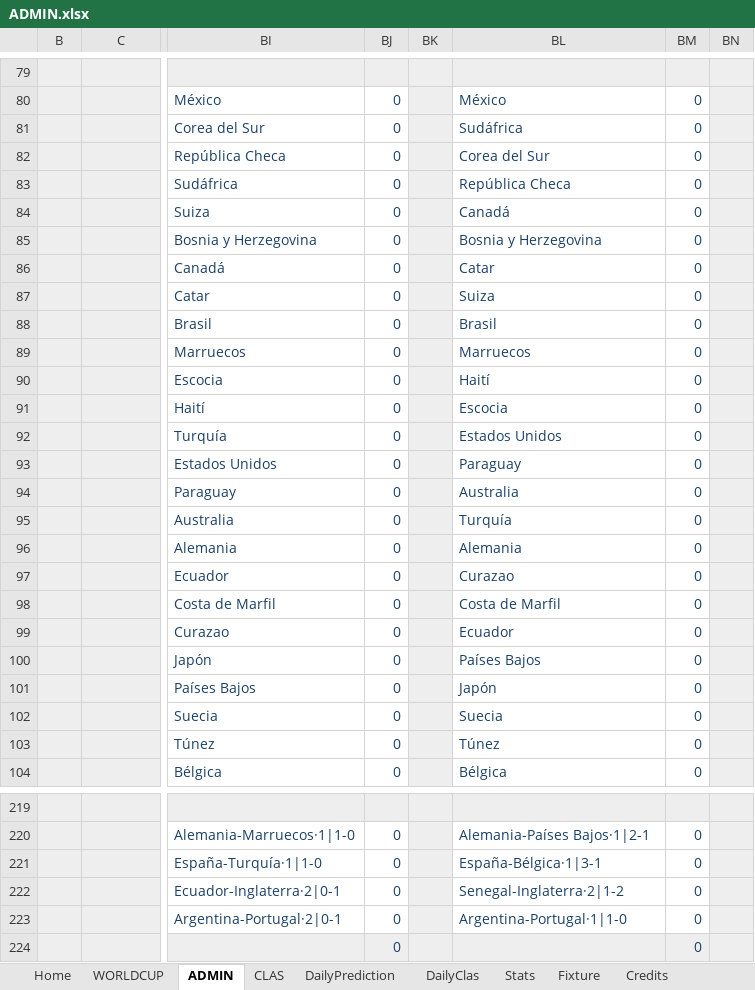
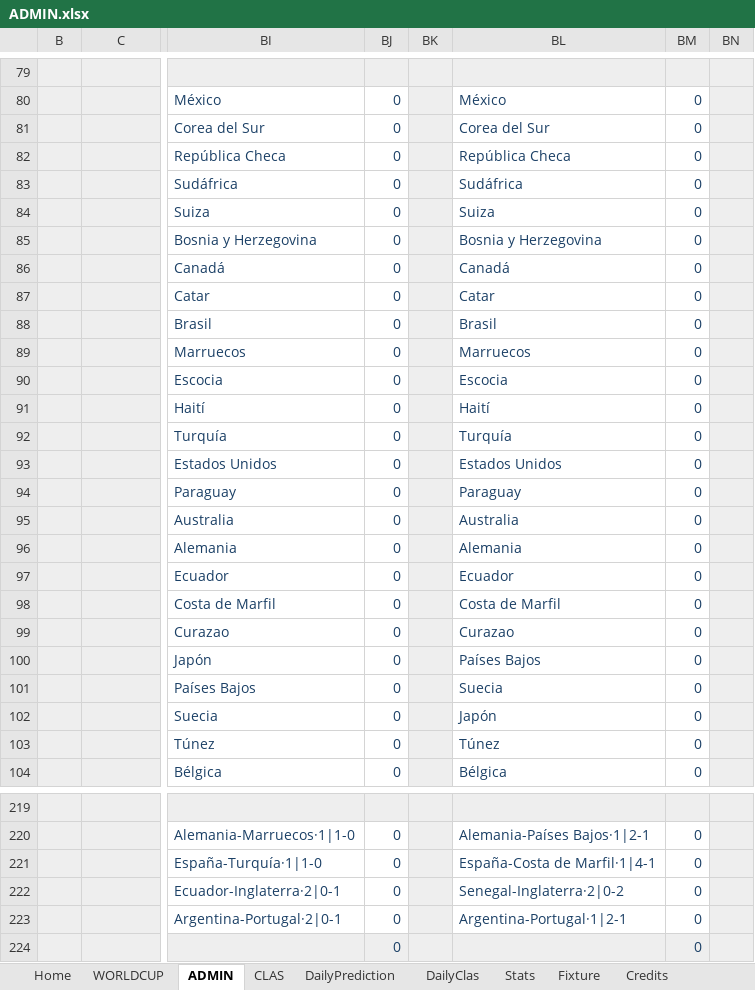
Before and after one commit to fcperni/world-cup-porra, an Excel workbook: docs/ADMIN.xlsx, sheet ADMIN, drawn as a sheet; only a part is shown, gaps mark what is left out; values as stored, in another font and other column widths than the file's, no borders; conditional formats not drawn; the diff covers the shown part only; the diff names each change by its address in the sheet, - before the commit and + after, or states it on an @@ line.

```diff
--- a/docs/ADMIN.xlsx (sheet ADMIN)
+++ b/docs/ADMIN.xlsx (sheet ADMIN)
-BL81: Sudáfrica
+BL81: Corea del Sur
-BL82: Corea del Sur
+BL82: República Checa
-BL83: República Checa
+BL83: Sudáfrica
-BL84: Canadá
+BL84: Suiza
-BL86: Catar
+BL86: Canadá
-BL87: Suiza
+BL87: Catar
-BL90: Haití
+BL90: Escocia
-BL91: Escocia
+BL91: Haití
-BL92: Estados Unidos
+BL92: Turquía
-BL93: Paraguay
+BL93: Estados Unidos
-BL94: Australia
+BL94: Paraguay
-BL95: Turquía
+BL95: Australia
-BL97: Curazao
+BL97: Ecuador
-BL99: Ecuador
+BL99: Curazao
-BL101: Japón
+BL101: Suecia
-BL102: Suecia
+BL102: Japón
-BL221: España-Bélgica·1|3-1
+BL221: España-Costa de Marfil·1|4-1
-BL222: Senegal-Inglaterra·2|1-2
+BL222: Senegal-Inglaterra·2|0-2
-BL223: Argentina-Portugal·1|1-0
+BL223: Argentina-Portugal·1|2-1
```
Also changed, not shown: 52 edited cells elsewhere in this sheet, sheet Stats, sheet Home, charts or pictures, 2 other files.
